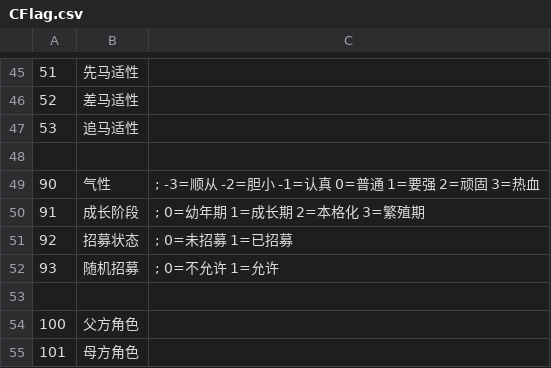
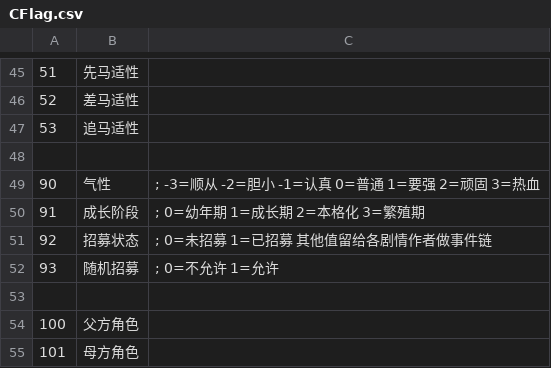
Before and after one commit to umalib/EraElectron, a CSV file: game/csv/CFlag.csv, drawn as a sheet; only a part is shown, gaps mark what is left out.

Commit message:
game: done testing on random recruit
这次随机招募这部分肯定可以了

```diff
--- a/game/csv/CFlag.csv
+++ b/game/csv/CFlag.csv
@@ -50,3 +50,3 @@
 91,成长阶段,   ; 0=幼年期 1=成长期 2=本格化 3=繁殖期
-92,招募状态,    ; 0=未招募 1=已招募
+92,招募状态,    ; 0=未招募 1=已招募 其他值留给各剧情作者做事件链
 93,随机招募,    ; 0=不允许 1=允许
```
Also changed, not shown: game/csv/Chara/Chara1004 丸善斯基.csv, game/csv/Chara/Chara1006 小栗帽.csv, 26 other files.
